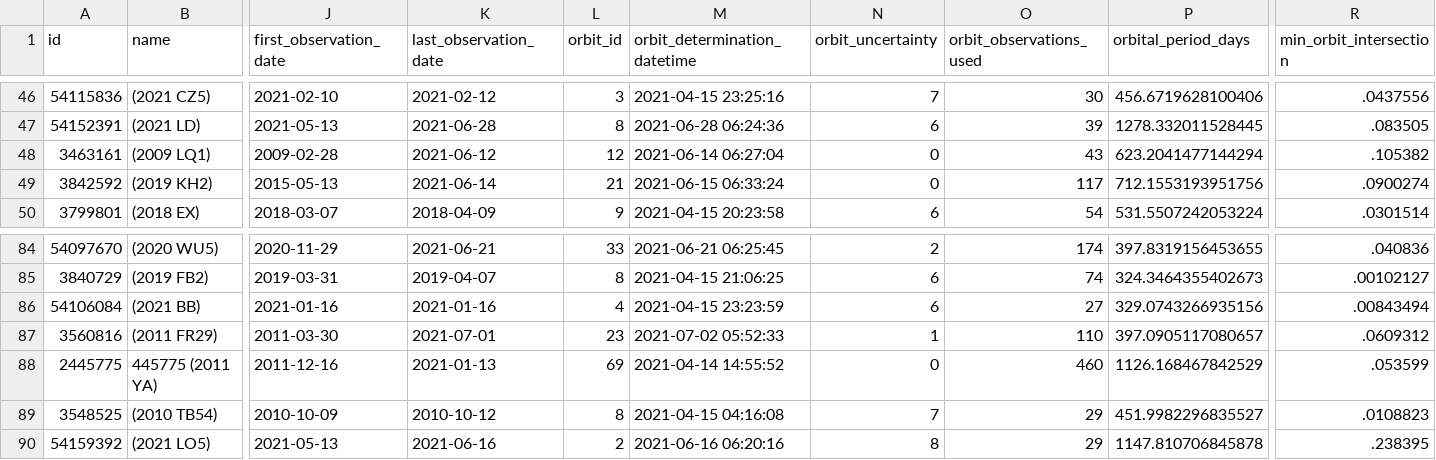
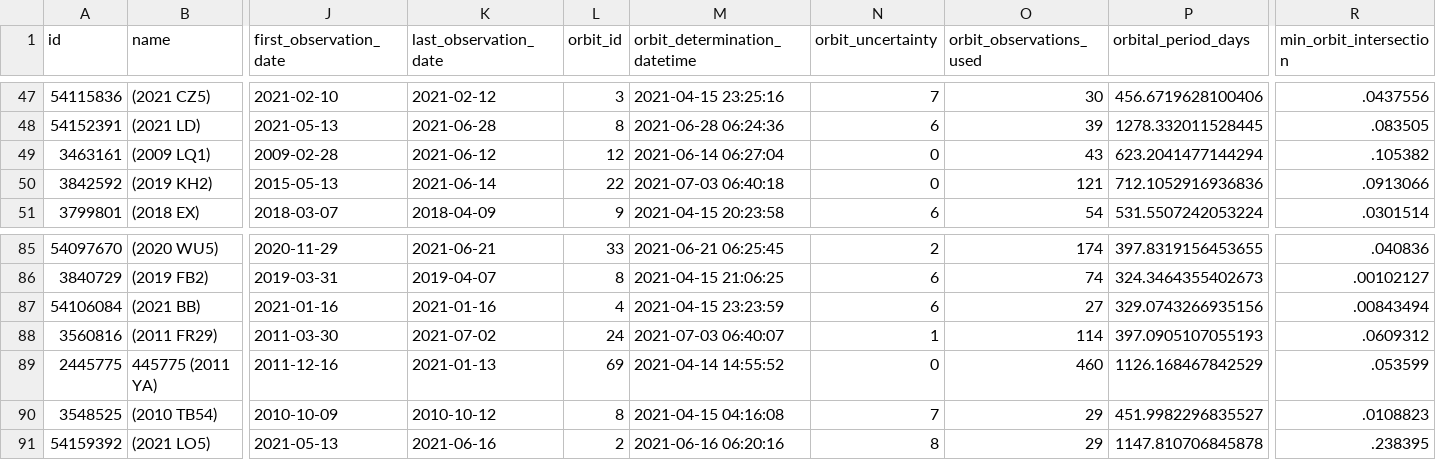
Before and after one commit to nsgrantham/nasa-asteroids, a CSV file: nasa-asteroids-postprocessed.csv, drawn as a sheet; only a part is shown, gaps mark what is left out; addresses are those after the commit; the diff covers the shown part only; the diff names each change by its address in the sheet, - before the commit and + after, or states it on an @@ line.

Commit message:
Flat: latest data (2021-07-04T14:07:36.345Z) {   "date": "2021-07-04T14:07:36.345Z",   "files": [     {       "name": "nasa-asteroids-postprocessed.csv",       "deltaBytes": 211,       "source": "https://api.nasa.gov/neo/rest/v1/feed?api_key=DEMO_KEY&detailed=true"     }   ] }

```diff
--- a/nasa-asteroids-postprocessed.csv
+++ b/nasa-asteroids-postprocessed.csv
-L50 (orbit_id): 21
+L50 (orbit_id): 22
-M50 (orbit_determination_datetime): 2021-06-15 06:33:24
+M50 (orbit_determination_datetime): 2021-07-03 06:40:18
-O50 (orbit_observations_used): 117
+O50 (orbit_observations_used): 121
-P50 (orbital_period_days): 712.1553193951756
+P50 (orbital_period_days): 712.1052916936836
-R50 (min_orbit_intersection): .0900274
+R50 (min_orbit_intersection): .0913066
-K88 (last_observation_date): 2021-07-01
+K88 (last_observation_date): 2021-07-02
-L88 (orbit_id): 23
+L88 (orbit_id): 24
-M88 (orbit_determination_datetime): 2021-07-02 05:52:33
+M88 (orbit_determination_datetime): 2021-07-03 06:40:07
-O88 (orbit_observations_used): 110
+O88 (orbit_observations_used): 114
-P88 (orbital_period_days): 397.0905117080657
+P88 (orbital_period_days): 397.0905107055193
```
Also changed, not shown: 1 added row and 34 edited cells elsewhere in this file.
